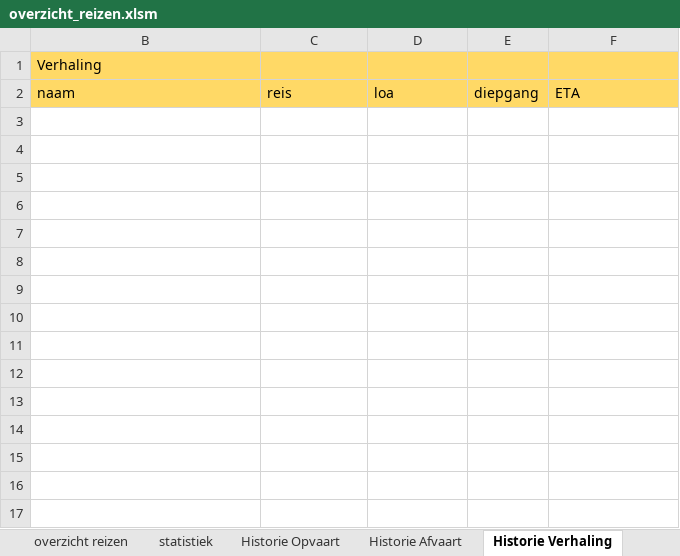
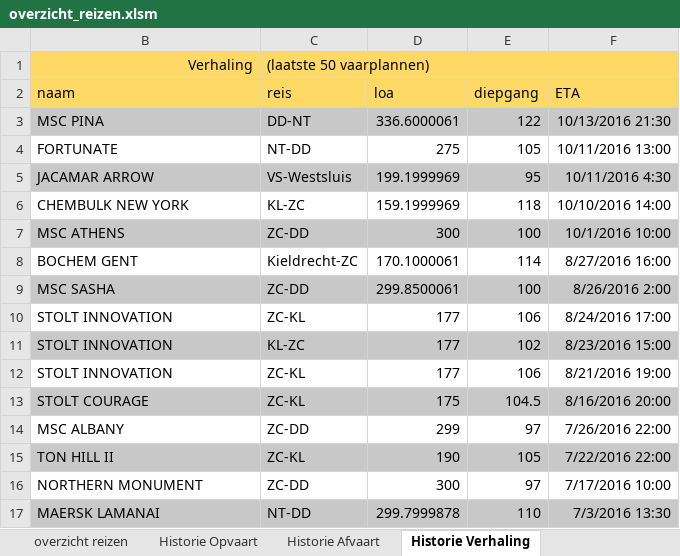
Before and after one commit to Jzz81/excel-tide, an Excel workbook: overzicht_reizen/overzicht_reizen.xlsm, sheet Historie Verhaling, drawn as a sheet; values as stored, in another font and other column widths than the file's, no borders; the diff names each change by its address in the sheet, - before the commit and + after, or states it on an @@ line.

```diff
--- a/overzicht_reizen/overzicht_reizen.xlsm (sheet Historie Verhaling)
+++ b/overzicht_reizen/overzicht_reizen.xlsm (sheet Historie Verhaling)
@@ sheet tab hidden: statistiek @@
-B1 alignment: left
+B1 alignment: right
-C1 (reis): (empty)
+C1 (reis): (laatste 50 vaarplannen)
+C1:F1 merged
+row 3: MSC PINA | DD-NT | 336.6000061 | 122 | 10/13/2016 21:30
+row 4: FORTUNATE | NT-DD | 275 | 105 | 10/11/2016 13:00
+row 5: JACAMAR ARROW | VS-Westsluis | 199.1999969 | 95 | 10/11/2016 4:30
+row 6: CHEMBULK NEW YORK | KL-ZC | 159.1999969 | 118 | 10/10/2016 14:00
+row 7: MSC ATHENS | ZC-DD | 300 | 100 | 10/1/2016 10:00
+row 8: BOCHEM GENT | Kieldrecht-ZC | 170.1000061 | 114 | 8/27/2016 16:00
+row 9: MSC SASHA | ZC-DD | 299.8500061 | 100 | 8/26/2016 2:00
+row 10: STOLT INNOVATION | ZC-KL | 177 | 106 | 8/24/2016 17:00
+row 11: STOLT INNOVATION | KL-ZC | 177 | 102 | 8/23/2016 15:00
+row 12: STOLT INNOVATION | ZC-KL | 177 | 106 | 8/21/2016 19:00
+row 13: STOLT COURAGE | ZC-KL | 175 | 104.5 | 8/16/2016 20:00
+row 14: MSC ALBANY | ZC-DD | 299 | 97 | 7/26/2016 22:00
+row 15: TON HILL II | ZC-KL | 190 | 105 | 7/22/2016 22:00
+row 16: NORTHERN MONUMENT | ZC-DD | 300 | 97 | 7/17/2016 10:00
+row 17: MAERSK LAMANAI | NT-DD | 299.7999878 | 110 | 7/3/2016 13:30
```
Also changed, not shown: sheet overzicht reizen, sheet Historie Opvaart, sheet Historie Afvaart, hidden cells, charts or pictures, 38 other files.
